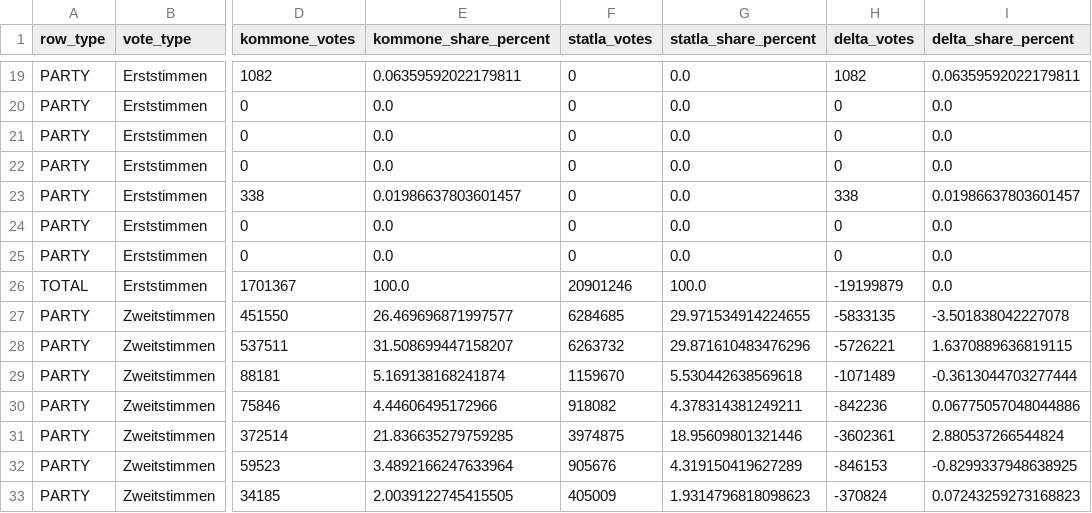
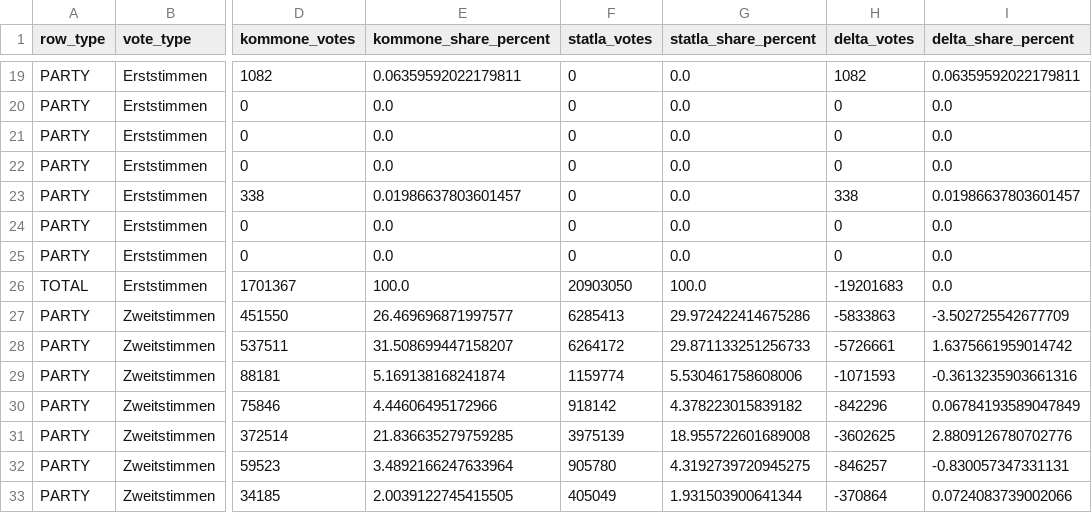
Before and after one commit to volzinnovation/ltw26-bw-wahlergebnis, a CSV file: data/2026-bw/latest/party_vote_type_summary.csv, drawn as a sheet; only a part is shown, gaps mark what is left out; the diff covers the shown part only; the diff names each change by its address in the sheet, - before the commit and + after, or states it on an @@ line.

```diff
--- a/data/2026-bw/latest/party_vote_type_summary.csv
+++ b/data/2026-bw/latest/party_vote_type_summary.csv
-F26 (statla_votes): 20901246
+F26 (statla_votes): 20903050
-H26 (delta_votes): -19199879
+H26 (delta_votes): -19201683
-F27 (statla_votes): 6284685
+F27 (statla_votes): 6285413
-G27 (statla_share_percent): 29.971534914224655
+G27 (statla_share_percent): 29.972422414675286
-H27 (delta_votes): -5833135
+H27 (delta_votes): -5833863
-I27 (delta_share_percent): -3.501838042227078
+I27 (delta_share_percent): -3.502725542677709
-F28 (statla_votes): 6263732
+F28 (statla_votes): 6264172
-G28 (statla_share_percent): 29.871610483476296
+G28 (statla_share_percent): 29.871133251256733
-H28 (delta_votes): -5726221
+H28 (delta_votes): -5726661
-I28 (delta_share_percent): 1.6370889636819115
+I28 (delta_share_percent): 1.6375661959014742
-F29 (statla_votes): 1159670
+F29 (statla_votes): 1159774
-G29 (statla_share_percent): 5.530442638569618
+G29 (statla_share_percent): 5.530461758608006
-H29 (delta_votes): -1071489
+H29 (delta_votes): -1071593
-I29 (delta_share_percent): -0.3613044703277444
+I29 (delta_share_percent): -0.3613235903661316
-F30 (statla_votes): 918082
+F30 (statla_votes): 918142
-G30 (statla_share_percent): 4.378314381249211
+G30 (statla_share_percent): 4.378223015839182
-H30 (delta_votes): -842236
+H30 (delta_votes): -842296
-I30 (delta_share_percent): 0.06775057048044886
+I30 (delta_share_percent): 0.06784193589047849
-F31 (statla_votes): 3974875
+F31 (statla_votes): 3975139
-G31 (statla_share_percent): 18.95609801321446
+G31 (statla_share_percent): 18.955722601689008
-H31 (delta_votes): -3602361
+H31 (delta_votes): -3602625
-I31 (delta_share_percent): 2.880537266544824
+I31 (delta_share_percent): 2.8809126780702776
-F32 (statla_votes): 905676
+F32 (statla_votes): 905780
-G32 (statla_share_percent): 4.319150419627289
+G32 (statla_share_percent): 4.3192739720945275
-H32 (delta_votes): -846153
+H32 (delta_votes): -846257
-I32 (delta_share_percent): -0.8299337948638925
+I32 (delta_share_percent): -0.830057347331131
-F33 (statla_votes): 405009
+F33 (statla_votes): 405049
-G33 (statla_share_percent): 1.9314796818098623
+G33 (statla_share_percent): 1.931503900641344
-H33 (delta_votes): -370824
+H33 (delta_votes): -370864
-I33 (delta_share_percent): 0.07243259273168823
+I33 (delta_share_percent): 0.0724083739002066
```
Also changed, not shown: 90 edited cells elsewhere in this file, data/2026-bw/latest/kommone_snapshots.csv, data/2026-bw/metadata/wahlkreis-status.csv, 4 other files.
